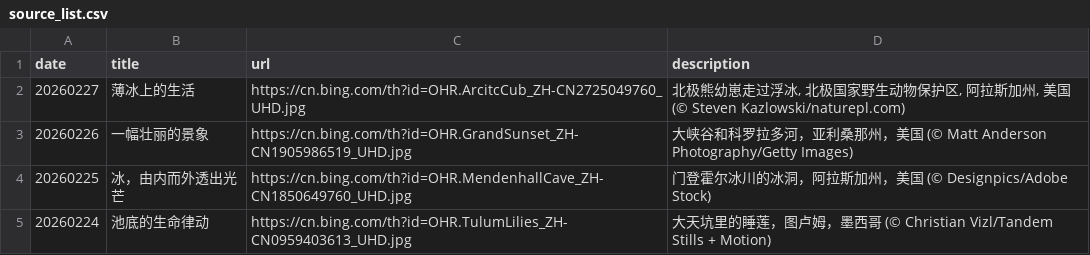
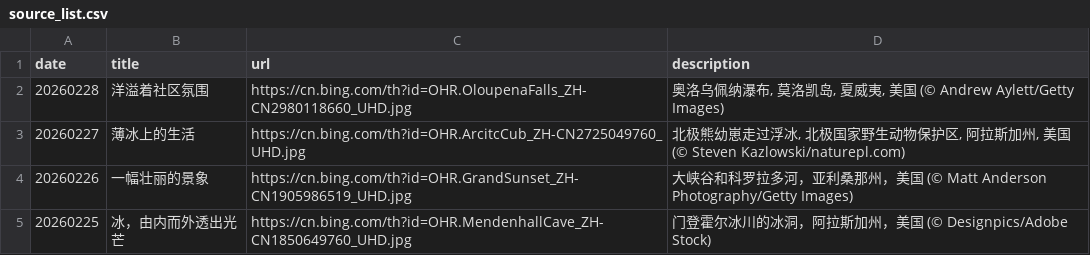
Before and after one commit to ddddavid-he/bing-wallpaper-fetcher, a CSV file: source_list.csv, drawn as a sheet; only a part is shown; the shorter side is filled out with more unchanged rows; the diff names each change by its address in the sheet, - before the commit and + after, or states it on an @@ line.

Commit message:
#Daily Update: source_list.csv 2026/02/28

```diff
--- a/source_list.csv
+++ b/source_list.csv
+row 2: 20260228 | 洋溢着社区氛围 | https://cn.bing.com/th?id=OHR.OloupenaFalls_ZH-CN2980118660_UHD.jpg | 奥洛乌佩纳瀑布, 莫洛凯岛, 夏威夷, 美国 (© Andrew Aylett/Getty Images)
```
